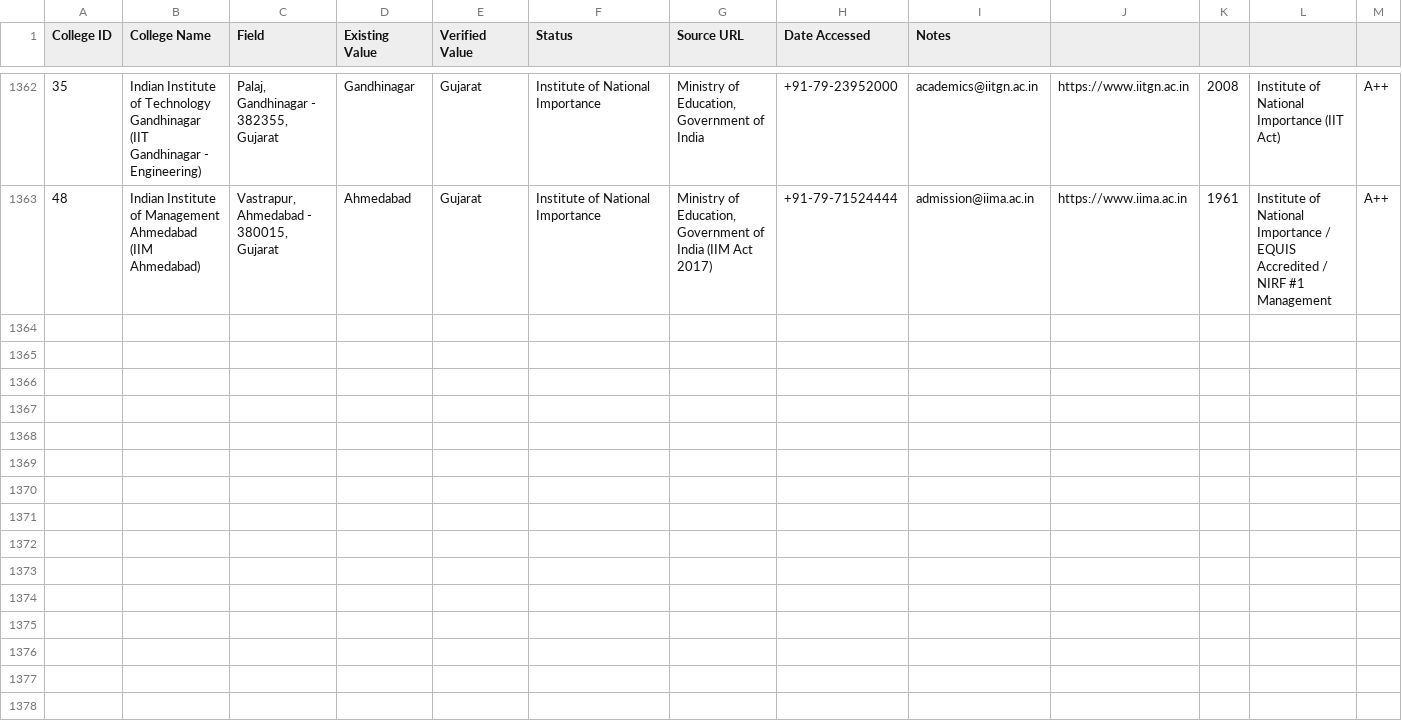
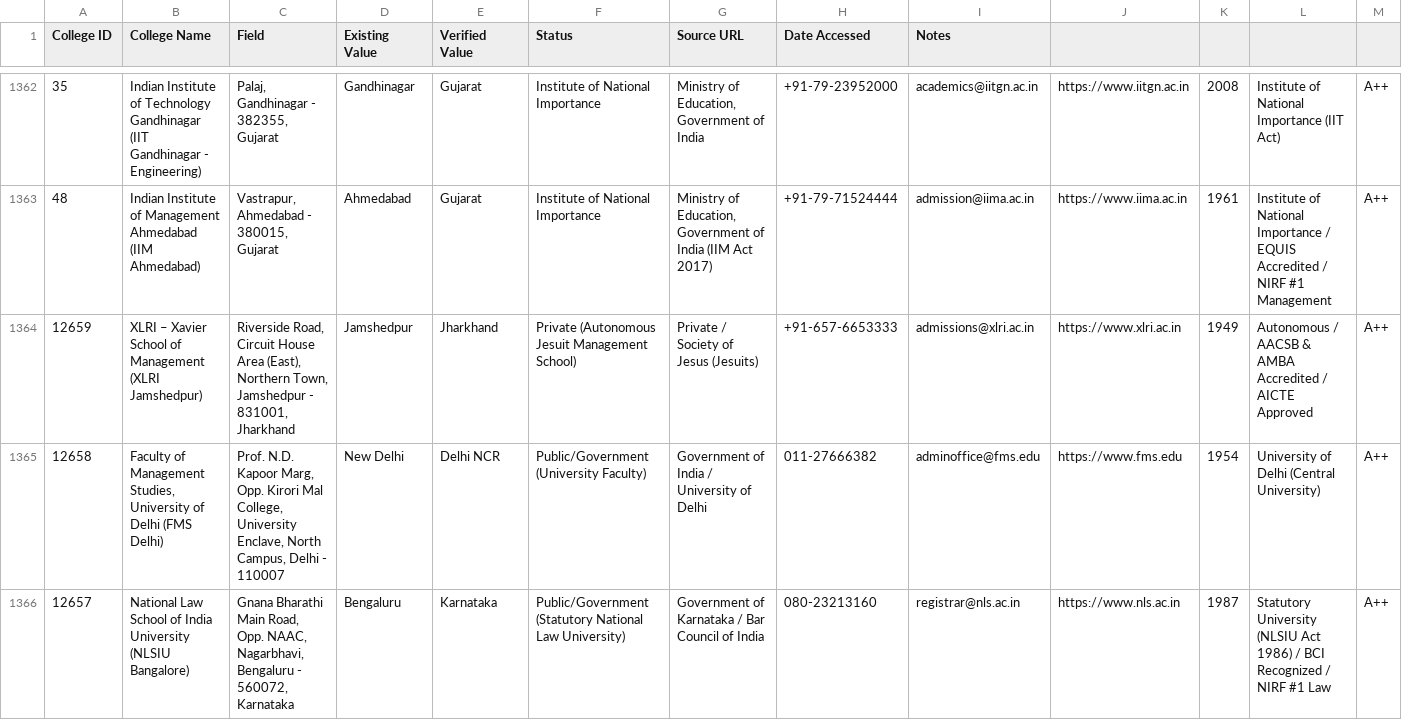
Before and after one commit to Amanrck96/COLLEGESEARCH, a CSV file: reports/verification/college-verification.csv, drawn as a sheet; only a part is shown, gaps mark what is left out; rows hold the shown columns only; the diff covers the shown part only; the diff names each change by its address in the sheet, - before the commit and + after, or states it on an @@ line.

Commit message:
feat: complete Batch 45 verification and sync 450 verified colleges to main

```diff
--- a/reports/verification/college-verification.csv
+++ b/reports/verification/college-verification.csv
+row 1364: 12659 | XLRI – Xavier School of Management (XLRI Jamshedpur) | Riverside Road, Circuit House Area (East), Northern Town, Jamshedpur - 831001, Jharkhand | Jamshedpur | Jharkhand | Private (Autonomous Jesuit Management School) | Private / Society of Jesus (Jesuits) | +91-657-6653333 | admissions@xlri.ac.in | https://www.xlri.ac.in | 1949 | Autonomous / AACSB & AMBA Accredited / AICTE Approved | A++
+row 1365: 12658 | Faculty of Management Studies, University of Delhi (FMS Delhi) | Prof. N.D. Kapoor Marg, Opp. Kirori Mal College, University Enclave, North Campus, Delhi - 110007 | New Delhi | Delhi NCR | Public/Government (University Faculty) | Government of India / University of Delhi | 011-27666382 | adminoffice@fms.edu | https://www.fms.edu | 1954 | University of Delhi (Central University) | A++
+row 1366: 12657 | National Law School of India University (NLSIU Bangalore) | Gnana Bharathi Main Road, Opp. NAAC, Nagarbhavi, Bengaluru - 560072, Karnataka | Bengaluru | Karnataka | Public/Government (Statutory National Law University) | Government of Karnataka / Bar Council of India | 080-23213160 | registrar@nls.ac.in | https://www.nls.ac.in | 1987 | Statutory University (NLSIU Act 1986) / BCI Recognized / NIRF #1 Law | A++
```
Also changed, not shown: 7 added rows elsewhere in this file, reports/verification/course-verification.csv, reports/verification/image-verification.csv, 9 other files.
